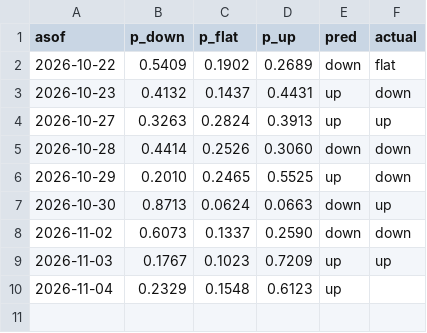
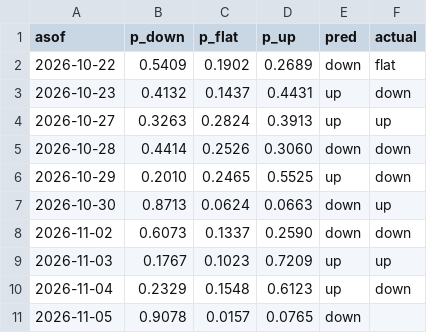
Before and after one commit to bluecaiyu-coder/mediatek-daily, a CSV file: data/predictions.csv, drawn as a sheet.

```diff
--- a/data/predictions.csv
+++ b/data/predictions.csv
@@ -9,2 +9,3 @@ asof,p_down,p_flat,p_up,pred,actual
 2026-11-03,0.1767,0.1023,0.7209,up,up
-2026-11-04,0.2329,0.1548,0.6123,up,
+2026-11-04,0.2329,0.1548,0.6123,up,down
+2026-11-05,0.9078,0.0157,0.0765,down,
```
Also changed, not shown: data/chip_extra.csv, data/inst_flow.csv, 5 other files.
